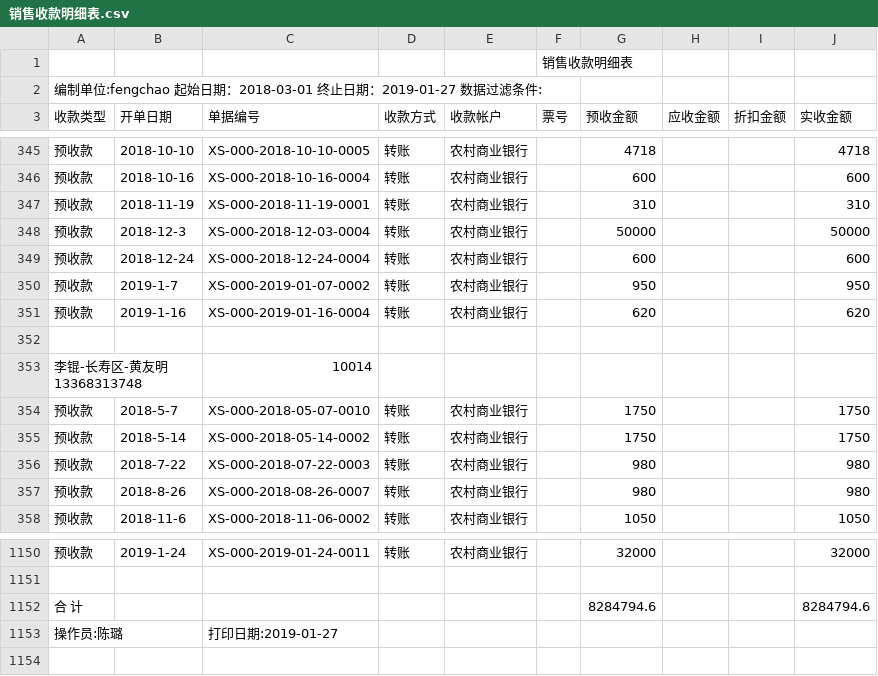
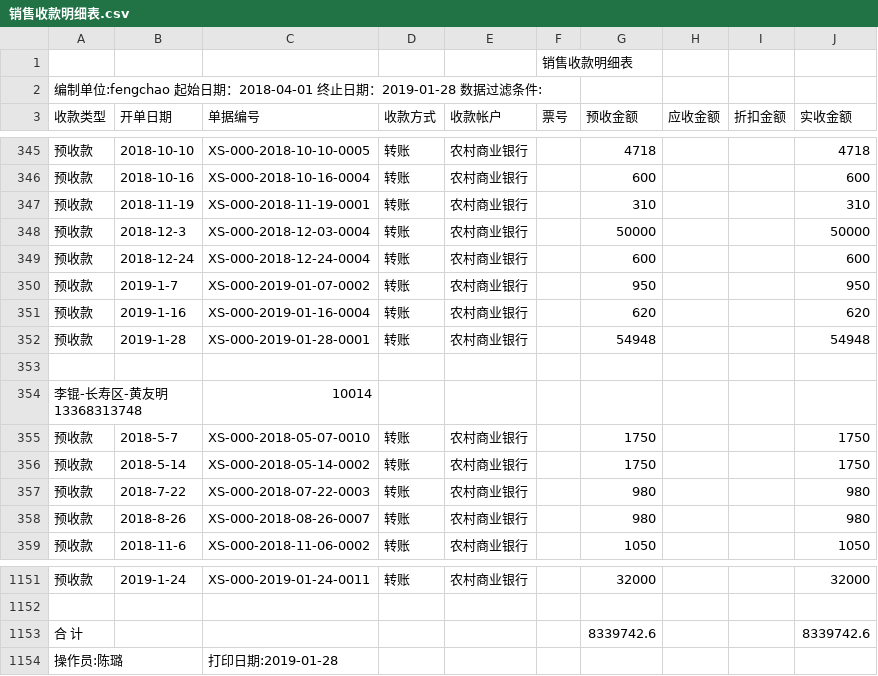
Before and after one commit to wb88517/Feng-chao, a CSV file: 销售收款明细表.csv, drawn as a sheet; only a part is shown, gaps mark what is left out.

Commit message:
Update 销售收款明细表.csv

```diff
--- a/销售收款明细表.csv
+++ b/销售收款明细表.csv
@@ -1,3 +1,3 @@
 ,,,,,销售收款明细表,,,,
-编制单位:fengchao   起始日期：2018-03-01 终止日期：2019-01-27   数据过滤条件:        ,,,,,,,,,
+编制单位:fengchao   起始日期：2018-04-01 终止日期：2019-01-28   数据过滤条件:        ,,,,,,,,,
 收款类型,开单日期,单据编号,收款方式,收款帐户,票号,预收金额,应收金额,折扣金额,实收金额
@@ -351,2 +351,3 @@
 预收款,2019-1-16,XS-000-2019-01-16-0004,转账,农村商业银行,,620, , ,620
+预收款,2019-1-28,XS-000-2019-01-28-0001,转账,农村商业银行,,54948, , ,54948
 ,,,,,,,,,
@@ -1151,3 +1152,3 @@
 ,,,,,,,,,
-合 计,,,,,,8284794.6, , ,8284794.6
-操作员:陈璐,,打印日期:2019-01-27,,,,,,,
+合 计,,,,,,8339742.6, , ,8339742.6
+操作员:陈璐,,打印日期:2019-01-28,,,,,,,
```
